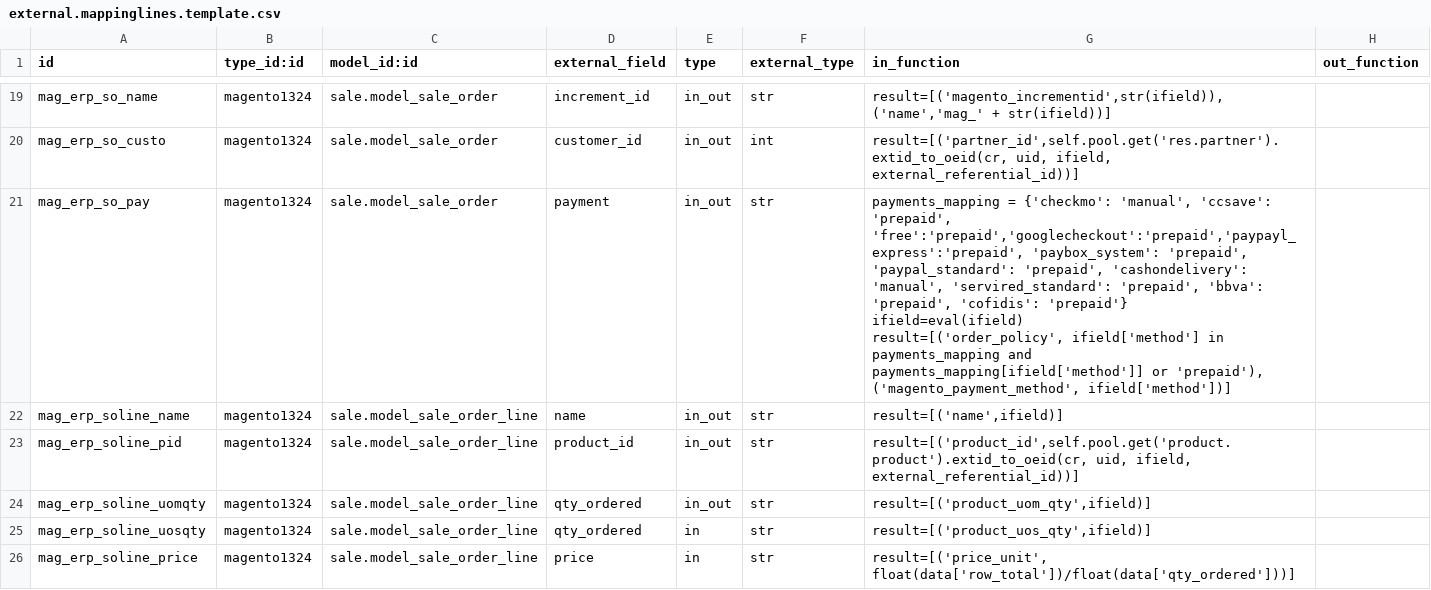
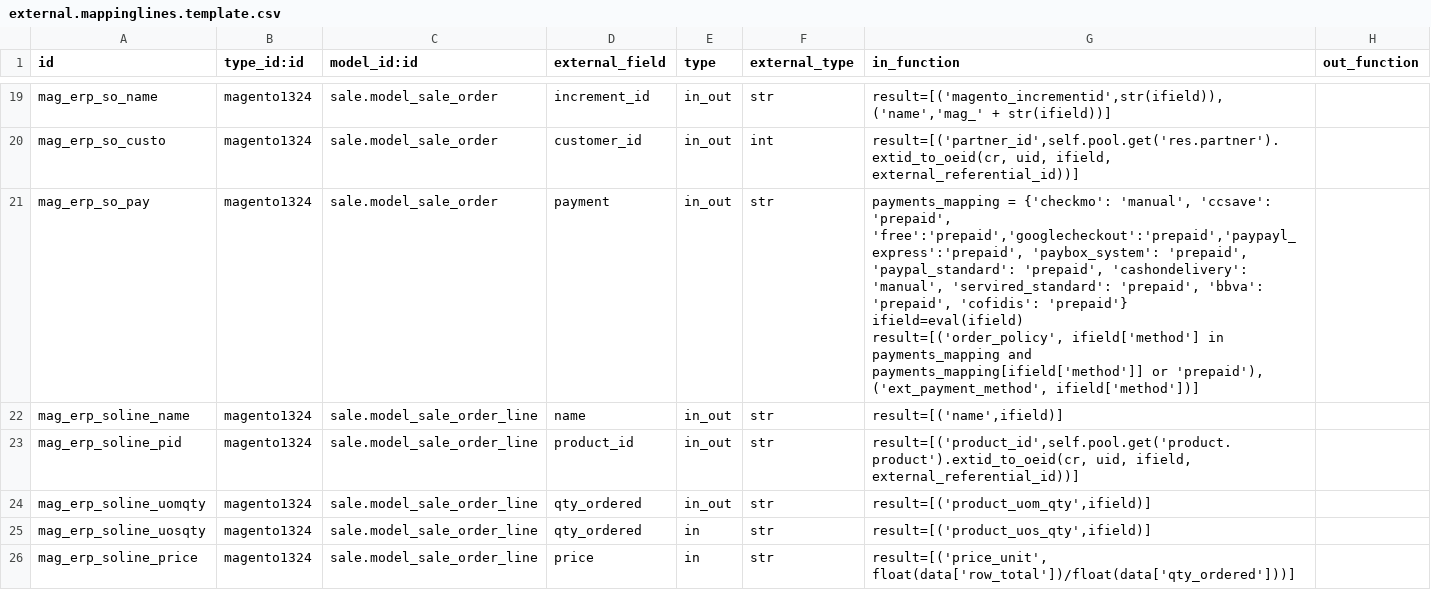
Before and after one commit to OCA/connector-magento, a CSV file: settings/external.mappinglines.template.csv, drawn as a sheet; only a part is shown, gaps mark what is left out.

Commit message:
[REF] payment method isn't more a magento field and now is a base_sale_multichannel field

```diff
--- a/settings/external.mappinglines.template.csv
+++ b/settings/external.mappinglines.template.csv
@@ -20,6 +20,6 @@
 "mag_erp_so_custo","magento1324","sale.model_sale_order","customer_id","in_out","int","result=[('partner_id',self.pool.get('res.partner').extid_to_oeid(cr, uid, ifield, external_referential_id))]",
-"mag_erp_so_pay","magento1324","sale.model_sale_order","payment","in_out","str","
-payments_mapping = {'checkmo': 'manual', 'ccsave': 'prepaid', 'free':'prepaid','googlecheckout':'prepaid','paypayl_express':'prepaid', 'paybox_system': 'prepaid', 'paypal_standard': 'prepaid', 'cashondelivery': 'manual', 'servired_standard': 'prepaid', 'bbva': 'prepaid', 'cofidis': 'prepaid'}
-ifield=eval(ifield)
-result=[('order_policy', ifield['method'] in payments_mapping and payments_mapping[ifield['method']] or 'prepaid'), ('magento_payment_method', ifield['method'])]",
+"mag_erp_so_pay","magento1324","sale.model_sale_order","payment","in_out","str","
+payments_mapping = {'checkmo': 'manual', 'ccsave': 'prepaid', 'free':'prepaid','googlecheckout':'prepaid','paypayl_express':'prepaid', 'paybox_system': 'prepaid', 'paypal_standard': 'prepaid', 'cashondelivery': 'manual', 'servired_standard': 'prepaid', 'bbva': 'prepaid', 'cofidis': 'prepaid'}
+ifield=eval(ifield)
+result=[('order_policy', ifield['method'] in payments_mapping and payments_mapping[ifield['method']] or 'prepaid'), ('ext_payment_method', ifield['method'])]",
 "mag_erp_soline_name","magento1324","sale.model_sale_order_line","name","in_out","str","result=[('name',ifield)]",
```
Also changed, not shown: 2 other files.
